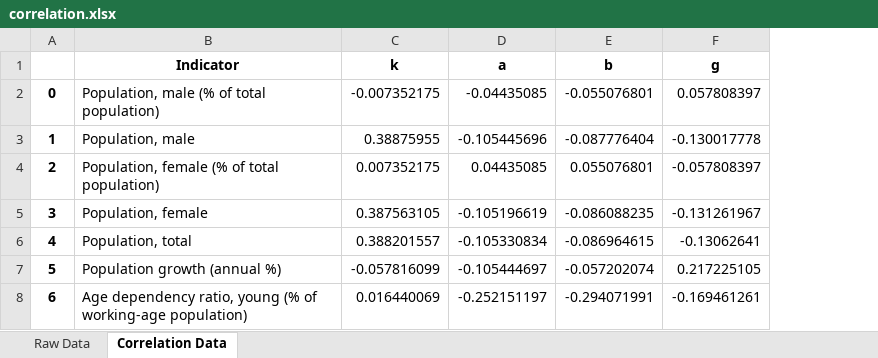
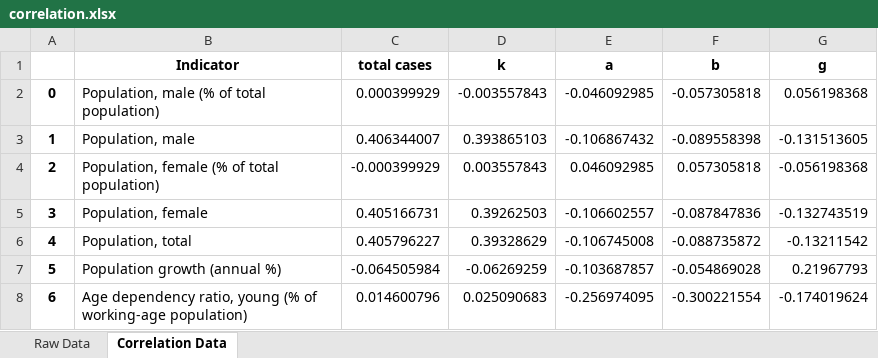
Before and after one commit to shreshthtuli/covid-19-prediction, an Excel workbook: results/correlation.xlsx, sheet Correlation Data, drawn as a sheet; only a part is shown; values as stored, in another font and other column widths than the file's, no borders; conditional formats not drawn; addresses are those after the commit; the diff covers the shown part only; the diff names each change by its address in the sheet, - before the commit and + after, or states it on an @@ line.

Commit message:
added correlation with temp

```diff
--- a/results/correlation.xlsx (sheet Correlation Data)
+++ b/results/correlation.xlsx (sheet Correlation Data)
+column C (total cases), rows 2-8: 0.000399929 | 0.406344007 | -0.000399929 | 0.405166731 | 0.405796227 | -0.064505984 | 0.014600796
-D2 (k): -0.007352175
+D2 (k): -0.003557843
-E2 (a): -0.04435085
+E2 (a): -0.046092985
-F2 (b): -0.055076801
+F2 (b): -0.057305818
-G2 (g): 0.057808397
+G2 (g): 0.056198368
-D3 (k): 0.38875955
+D3 (k): 0.393865103
-E3 (a): -0.105445696
+E3 (a): -0.106867432
-F3 (b): -0.087776404
+F3 (b): -0.089558398
-G3 (g): -0.130017778
+G3 (g): -0.131513605
-D4 (k): 0.007352175
+D4 (k): 0.003557843
-E4 (a): 0.04435085
+E4 (a): 0.046092985
-F4 (b): 0.055076801
+F4 (b): 0.057305818
-G4 (g): -0.057808397
+G4 (g): -0.056198368
-D5 (k): 0.387563105
+D5 (k): 0.39262503
-E5 (a): -0.105196619
+E5 (a): -0.106602557
-F5 (b): -0.086088235
+F5 (b): -0.087847836
-G5 (g): -0.131261967
+G5 (g): -0.132743519
-D6 (k): 0.388201557
+D6 (k): 0.39328629
-E6 (a): -0.105330834
+E6 (a): -0.106745008
-F6 (b): -0.086964615
+F6 (b): -0.088735872
-G6 (g): -0.13062641
+G6 (g): -0.13211542
-D7 (k): -0.057816099
+D7 (k): -0.06269259
-E7 (a): -0.105444697
+E7 (a): -0.103687857
-F7 (b): -0.057202074
+F7 (b): -0.054869028
-G7 (g): 0.217225105
+G7 (g): 0.21967793
-D8 (k): 0.016440069
+D8 (k): 0.025090683
-E8 (a): -0.252151197
+E8 (a): -0.256974095
-F8 (b): -0.294071991
+F8 (b): -0.300221554
-G8 (g): -0.169461261
+G8 (g): -0.174019624
```
Also changed, not shown: 1 added row and 732 edited cells elsewhere in this sheet, sheet Raw Data, 1 other file.
